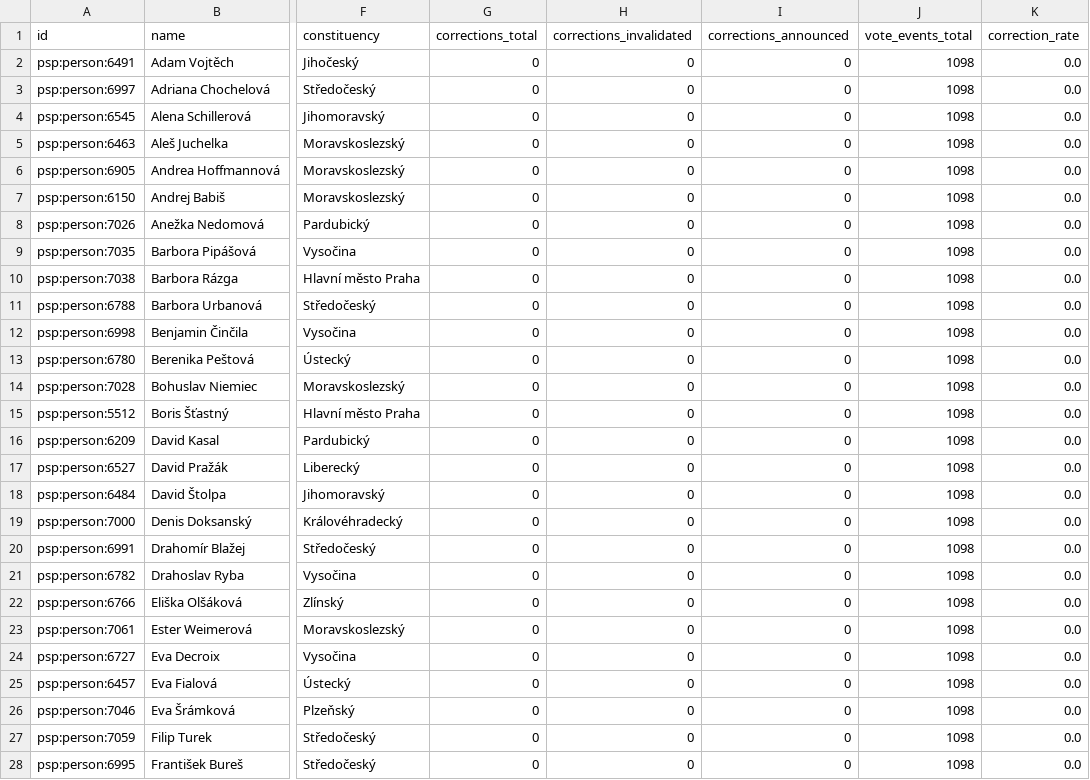
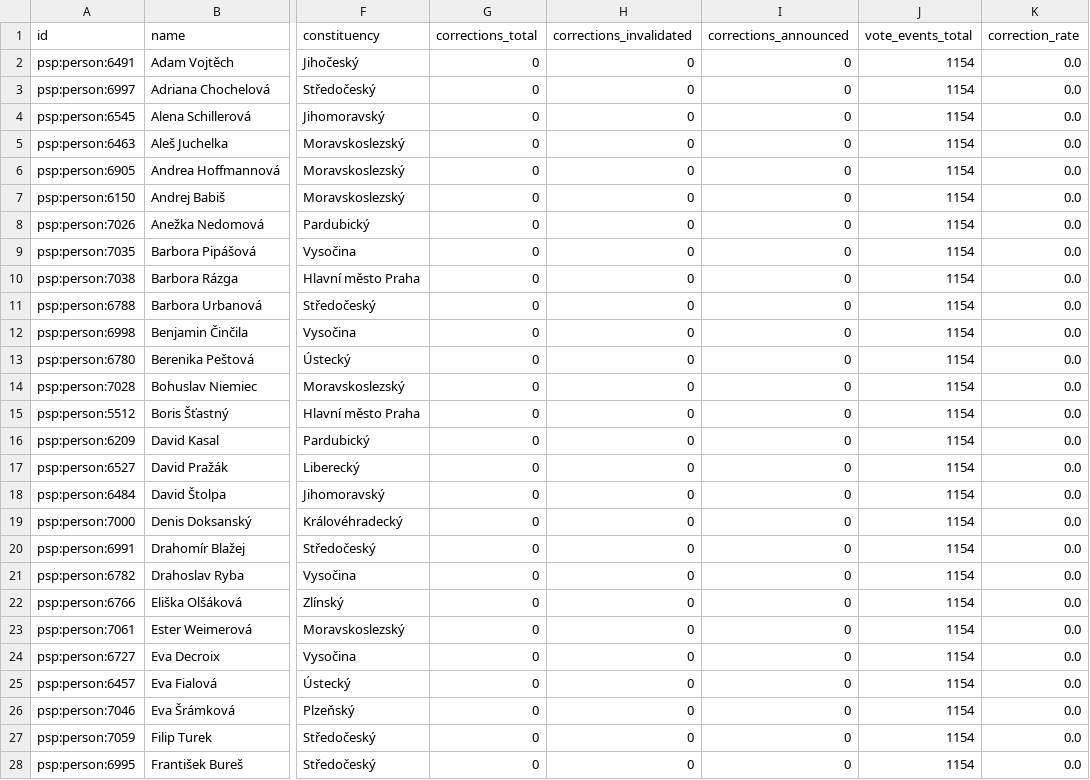
Before and after one commit to michalskop/cz-psp-data-2025-202x, a CSV file: analyses/vote-corrections/outputs/vote_corrections_flourish_table.csv, drawn as a sheet; only a part is shown, gaps mark what is left out; the diff covers the shown part only; the diff names each change by its address in the sheet, - before the commit and + after, or states it on an @@ line.

```diff
--- a/analyses/vote-corrections/outputs/vote_corrections_flourish_table.csv
+++ b/analyses/vote-corrections/outputs/vote_corrections_flourish_table.csv
-J2:J28 (vote_events_total): 1098
+J2:J28 (vote_events_total): 1154
```
Also changed, not shown: 173 edited cells elsewhere in this file, analyses/attendance/outputs/attendance_flourish_table.csv, analyses/govity/outputs/govity_flourish_table.csv, 15 other files.
